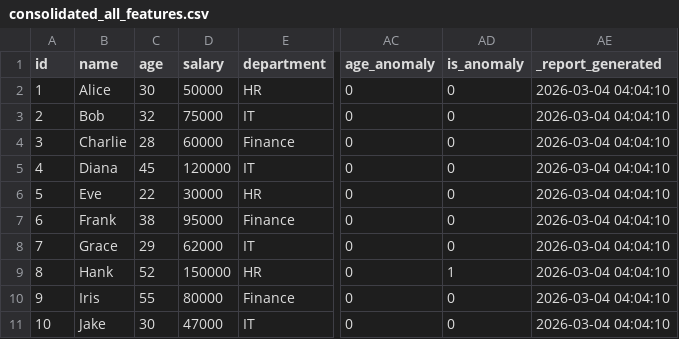
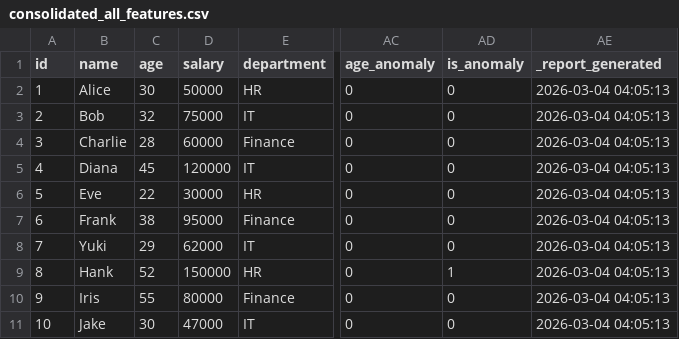
Before and after one commit to marczieee/Group-No.6-Feature-Engineering, a CSV file: output/consolidated_all_features.csv, drawn as a sheet; only a part is shown, gaps mark what is left out; the diff names each change by its address in the sheet, - before the commit and + after, or states it on an @@ line.

```diff
--- a/output/consolidated_all_features.csv
+++ b/output/consolidated_all_features.csv
-AE2:AE11 (_report_generated): 2026-03-04 04:04:10
+AE2:AE11 (_report_generated): 2026-03-04 04:05:13
-B8 (name): Grace
+B8 (name): Yuki
```
Also changed, not shown: output/binned_numeric_ranges.csv, output/derived_computed_columns.csv, 2 other files.
